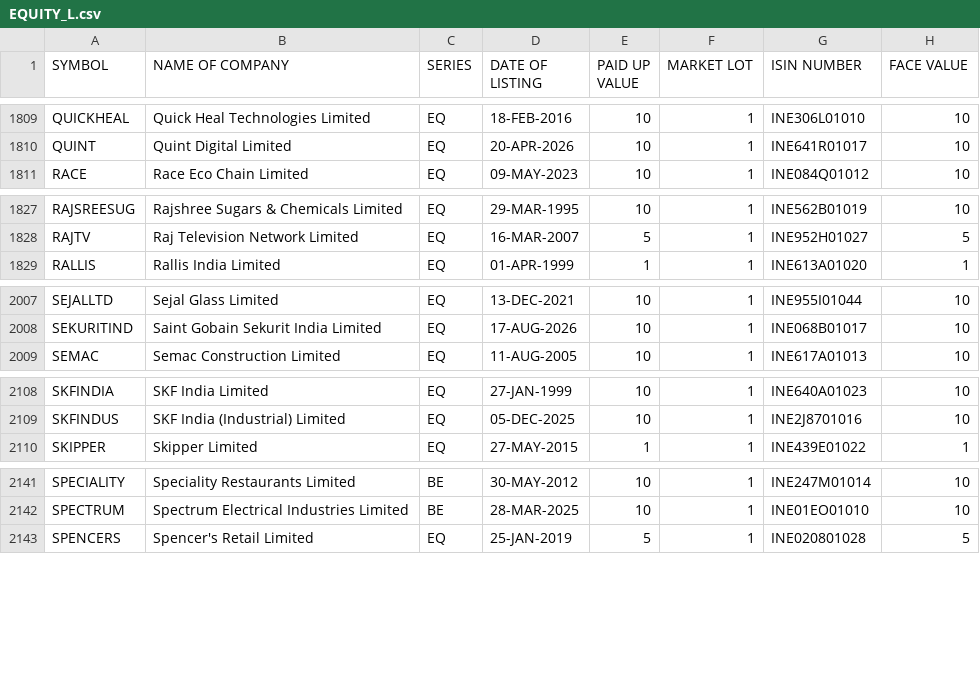
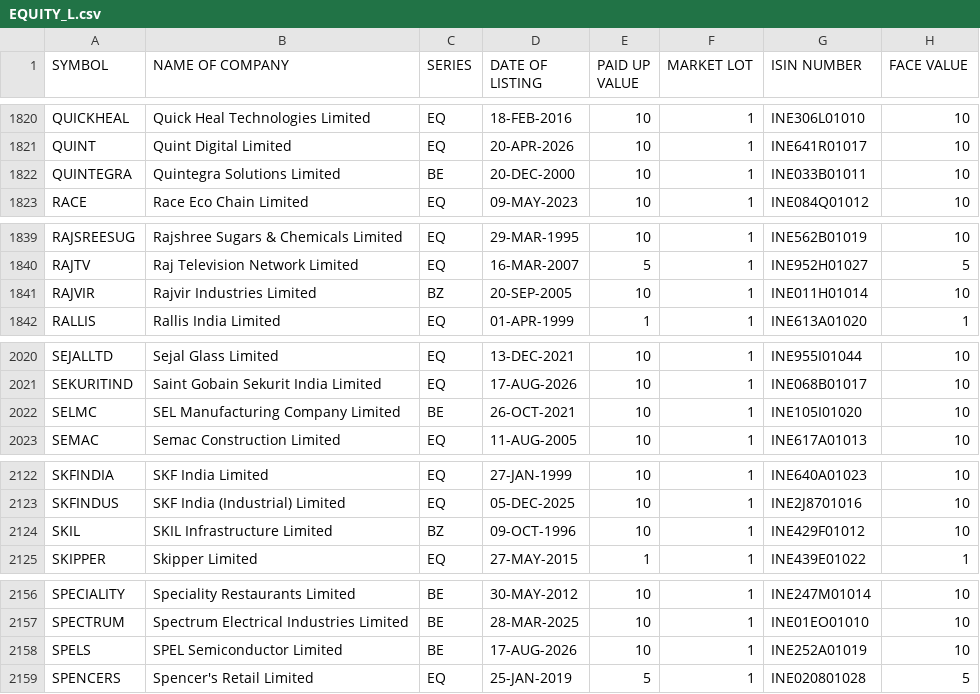
Before and after one commit to bhalekarabhijit/alphabets, a CSV file: EQUITY_L.csv, drawn as a sheet; only a part is shown, gaps mark what is left out; the diff covers the shown part only; the diff names each change by its address in the sheet, - before the commit and + after, or states it on an @@ line.

```diff
--- a/EQUITY_L.csv
+++ b/EQUITY_L.csv
+row 1822: QUINTEGRA | Quintegra Solutions Limited | BE | 20-DEC-2000 | 10 | 1 | INE033B01011 | 10
+row 1841: RAJVIR | Rajvir Industries Limited | BZ | 20-SEP-2005 | 10 | 1 | INE011H01014 | 10
+row 2022: SELMC | SEL Manufacturing Company Limited | BE | 26-OCT-2021 | 10 | 1 | INE105I01020 | 10
+row 2124: SKIL | SKIL Infrastructure Limited | BZ | 09-OCT-1996 | 10 | 1 | INE429F01012 | 10
+row 2158: SPELS | SPEL Semiconductor Limited | BE | 17-AUG-2026 | 10 | 1 | INE252A01019 | 10
```
Also changed, not shown: 12 added rows and 18 edited cells elsewhere in this file.
